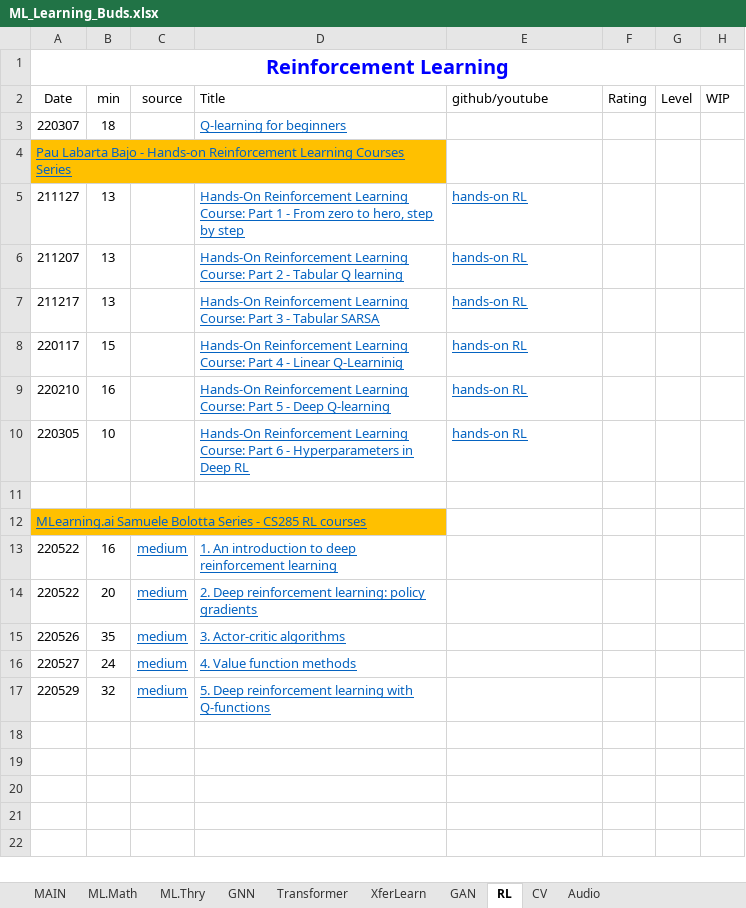
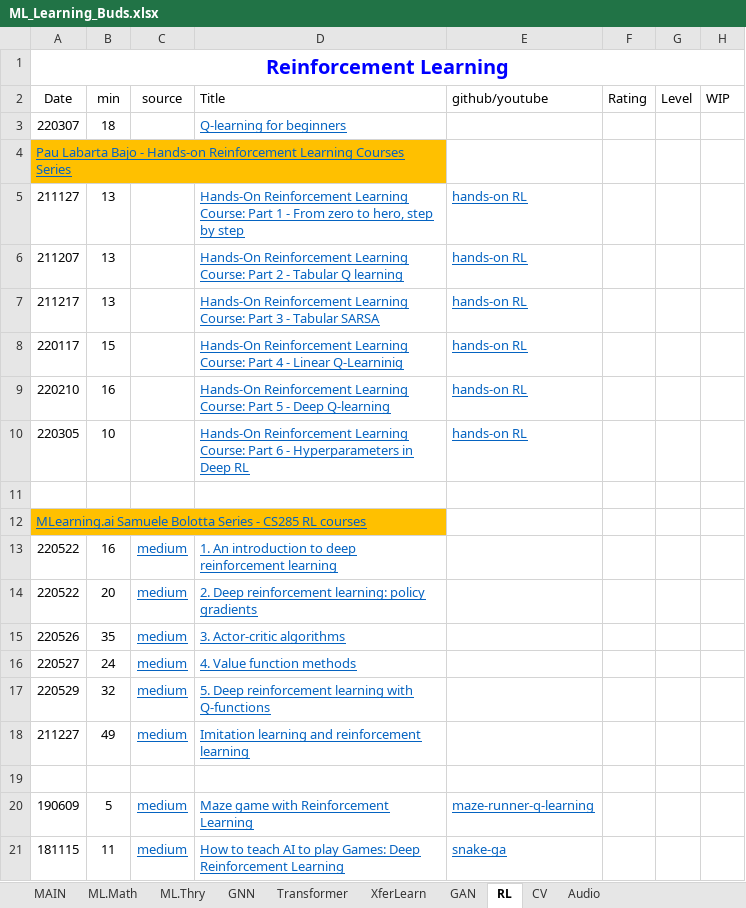
Before and after one commit to lin3372/252_ML.tutorial, an Excel workbook: ML_Learning_Buds.xlsx, sheet RL, drawn as a sheet; values as stored, in another font and other column widths than the file's, no borders; the diff names each change by its address in the sheet, - before the commit and + after, or states it on an @@ line.

Commit message:
RL

```diff
--- a/ML_Learning_Buds.xlsx (sheet RL)
+++ b/ML_Learning_Buds.xlsx (sheet RL)
+row 18: 211227 | 49 | medium | Imitation learning and reinforcement learning
+row 19: (empty)
+row 20: 190609 | 5 | medium | Maze game with Reinforcement Learning | maze-runner-q-learning
+row 21: 181115 | 11 | medium | How to teach AI to play Games: Deep Reinforcement Learning | snake-ga
```
Also changed, not shown: sheet ML.Thry.
